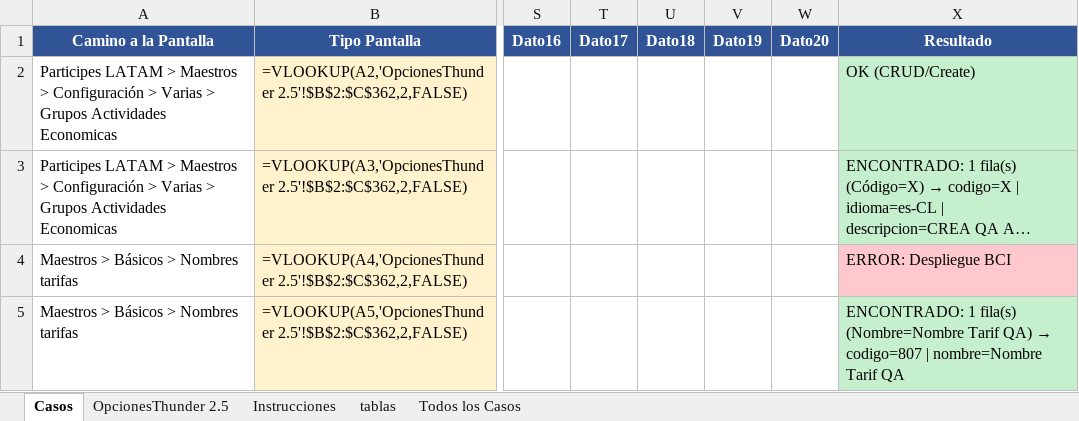
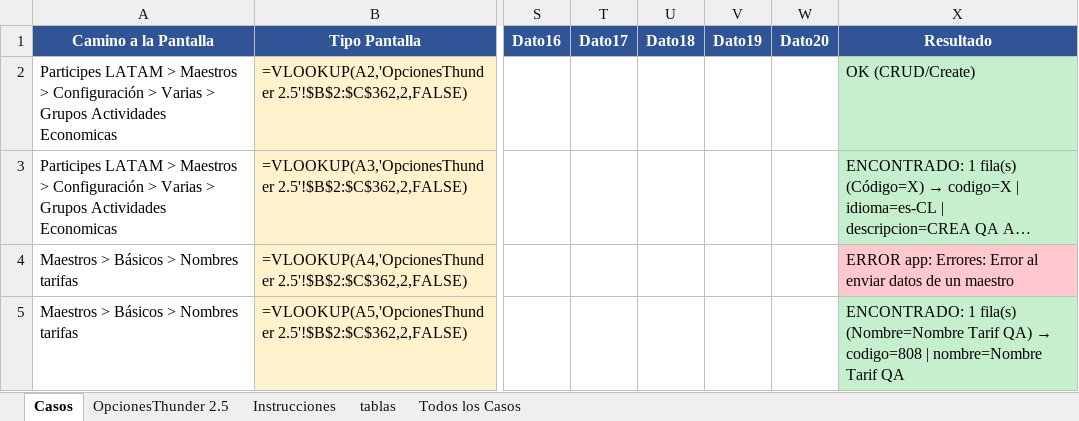
Before and after one commit to Mapaznavarro/EvaluandoTestAut01, an Excel workbook: e2e-automationFaseIII/Vaciados/casos_prueba.xlsx, sheet Casos, drawn as a sheet; only a part is shown, gaps mark what is left out; long unchanged cells end in …; values as stored, in another font and other column widths than the file's, no borders; formulas without a stored value are shown as written; the diff names each change by its address in the sheet, - before the commit and + after, or states it on an @@ line.

Commit message:
Add files via upload

```diff
--- a/e2e-automationFaseIII/Vaciados/casos_prueba.xlsx (sheet Casos)
+++ b/e2e-automationFaseIII/Vaciados/casos_prueba.xlsx (sheet Casos)
-X4 (Resultado): ERROR: Despliegue BCI
+X4 (Resultado): ERROR app: Errores: Error al enviar datos de un maestro
@@ X5 (Resultado): …QA) → codigo=807 | nombre=Nombre… → …QA) → codigo=808 | nombre=Nombre… @@
```
